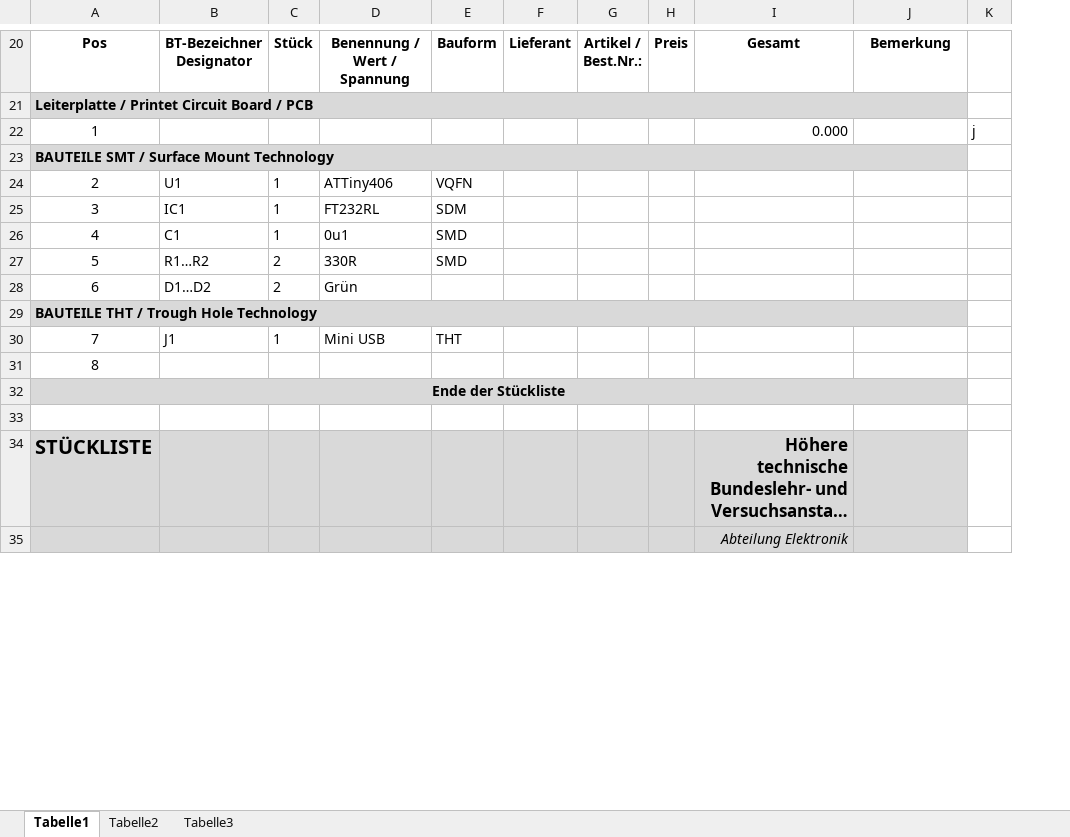
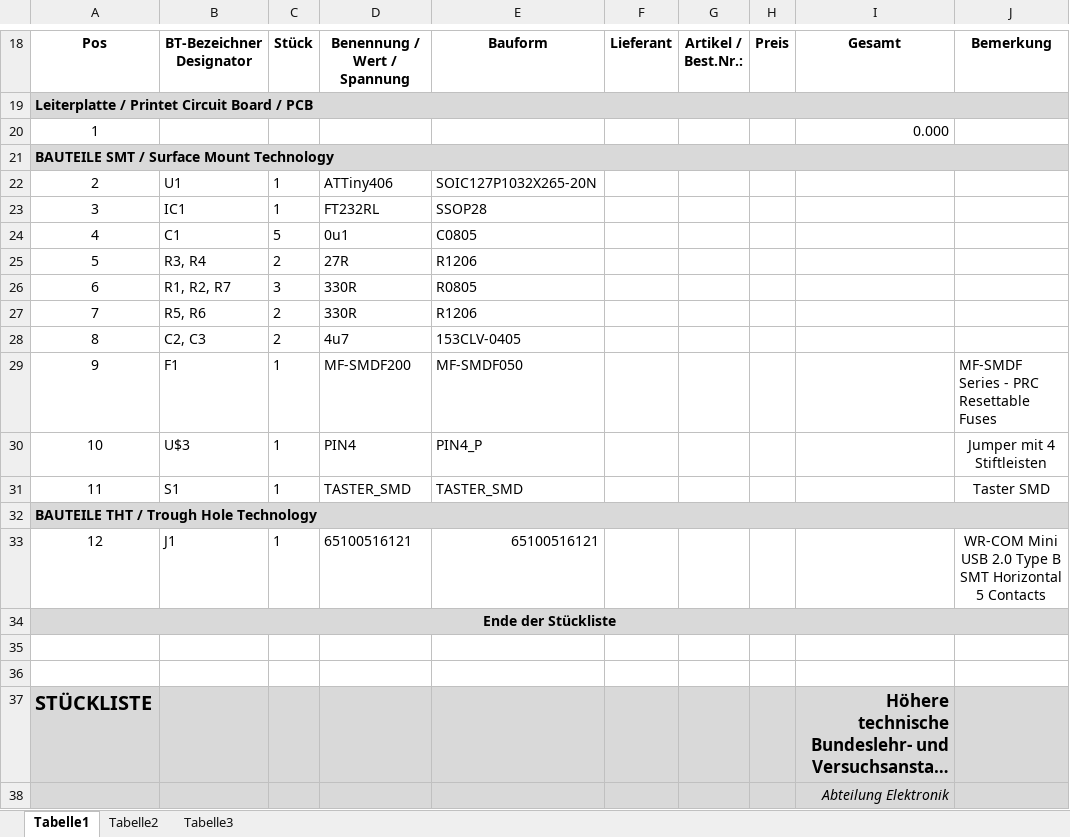
Before and after one commit to 0x007E/lixie, an Excel workbook: Datasheets-Libs/Lixie-Uhr-Bestellliste.xlsx, sheet Tabelle1, drawn as a sheet; only a part is shown, gaps mark what is left out; long unchanged cells end in …; values as stored, in another font and other column widths than the file's, no borders; charts and pictures not drawn; removed rows and columns are numbered as before the commit, all else as after; the diff covers the shown part only; the diff names each change by its address in the sheet, - before the commit and + after, or states it on an @@ line.

```diff
--- a/Datasheets-Libs/Lixie-Uhr-Bestellliste.xlsx (sheet Tabelle1)
+++ b/Datasheets-Libs/Lixie-Uhr-Bestellliste.xlsx (sheet Tabelle1)
-column E, rows 20-27: Bauform |  |  |  | VQFN | SDM | SMD | SMD
+column E, rows 18-25: Bauform |  |  |  | SOIC127P1032X265-20N | SSOP28 | C0805 | R1206
-column K, row 22: j
-C24: 1
+C24: 5
-B25: R1…R2
+B25: R3, R4
-D25: 330R
+D25: 27R
-row 28: 6 | D1…D2 | 2 | Grün
+row 26: 6 | R1, R2, R7 | 3 | 330R | R0805
+row 27: 7 | R5, R6 | 2 | 330R | R1206
+row 28: 8 | C2, C3 | 2 | 4u7 | 153CLV-0405
+row 29: 9 | F1 | 1 | MF-SMDF200 | MF-SMDF050 |  |  |  |  | MF-SMDF Series - PRC Resettable Fuses
+row 30: 10 | U$3 | 1 | PIN4 | PIN4_P |  |  |  |  | Jumper mit 4 Stiftleisten
+row 31: 11 | S1 | 1 | TASTER_SMD | TASTER_SMD |  |  |  |  | Taster SMD
-row 30: 7 | J1 | 1 | Mini USB | THT
-row 31: 8
+row 33: 12 | J1 | 1 | 65100516121 | 65100516121 |  |  |  |  | WR-COM Mini USB 2.0 Type B SMT Horizontal 5 Contacts
+row 35: (empty)
```
Also changed, not shown: 2 added rows, 22 removed rows and 6 edited cells elsewhere in this sheet, formulas that keep their value, charts or pictures, 1 other file.
